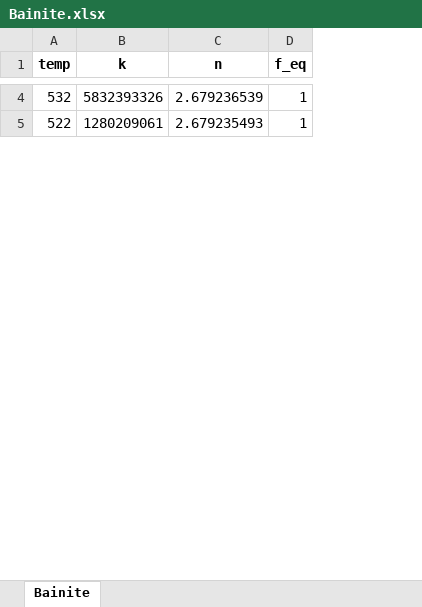
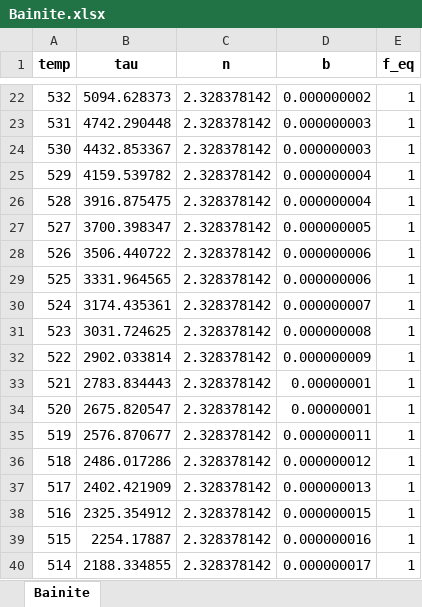
Before and after one commit to AlexanderASidorov/SteelQuenching, an Excel workbook: data/Bainite.xlsx, sheet Bainite, drawn as a sheet; only a part is shown, gaps mark what is left out; values as stored, in another font and other column widths than the file's, no borders; removed rows and columns are numbered as before the commit, all else as after; the diff covers the shown part only; the diff names each change by its address in the sheet, - before the commit and + after, or states it on an @@ line.

Commit message:
Update Bainite.xlsx

```diff
--- a/data/Bainite.xlsx (sheet Bainite)
+++ b/data/Bainite.xlsx (sheet Bainite)
-column B (k), rows 4-5: 5832393326 | 1280209061
+column B (tau), row 22: 5094.628373; row 32: 2902.033814
+column D (b), row 22: 0.000000002; row 32: 0.000000009
-C22 (n): 2.679236539
+C22 (n): 2.328378142
+row 23: 531 | 4742.290448 | 2.328378142 | 0.000000003 | 1
+row 24: 530 | 4432.853367 | 2.328378142 | 0.000000003 | 1
+row 25: 529 | 4159.539782 | 2.328378142 | 0.000000004 | 1
+row 26: 528 | 3916.875475 | 2.328378142 | 0.000000004 | 1
+row 27: 527 | 3700.398347 | 2.328378142 | 0.000000005 | 1
+row 28: 526 | 3506.440722 | 2.328378142 | 0.000000006 | 1
+row 29: 525 | 3331.964565 | 2.328378142 | 0.000000006 | 1
+row 30: 524 | 3174.435361 | 2.328378142 | 0.000000007 | 1
+row 31: 523 | 3031.724625 | 2.328378142 | 0.000000008 | 1
-C32 (n): 2.679235493
+C32 (n): 2.328378142
+row 33: 521 | 2783.834443 | 2.328378142 | 0.00000001 | 1
+row 34: 520 | 2675.820547 | 2.328378142 | 0.00000001 | 1
+row 35: 519 | 2576.870677 | 2.328378142 | 0.000000011 | 1
+row 36: 518 | 2486.017286 | 2.328378142 | 0.000000012 | 1
+row 37: 517 | 2402.421909 | 2.328378142 | 0.000000013 | 1
+row 38: 516 | 2325.354912 | 2.328378142 | 0.000000015 | 1
+row 39: 515 | 2254.17887 | 2.328378142 | 0.000000016 | 1
+row 40: 514 | 2188.334855 | 2.328378142 | 0.000000017 | 1
```
Also changed, not shown: 311 added rows and 32 edited cells elsewhere in this sheet.
